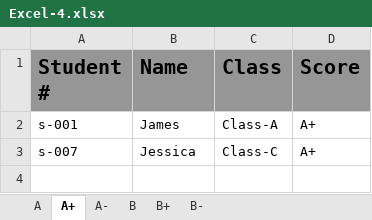
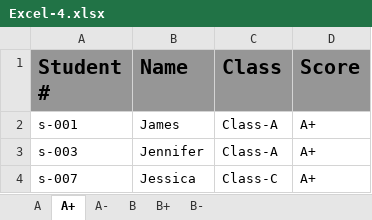
Before and after one commit to sxvb57119/ReportSystem_fea, an Excel workbook: Excel-4.xlsx, sheet A+, drawn as a sheet; values as stored, in another font and other column widths than the file's, no borders; the diff names each change by its address in the sheet, - before the commit and + after, or states it on an @@ line.

```diff
--- a/Excel-4.xlsx (sheet A+)
+++ b/Excel-4.xlsx (sheet A+)
+row 3: s-003 | Jennifer | Class-A | A+
```
Also changed, not shown: sheet A, Excel-1.xlsx, Excel-2.xlsx, 8 other files.
